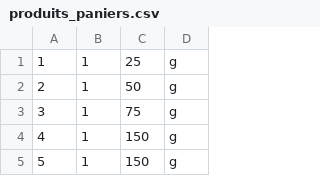
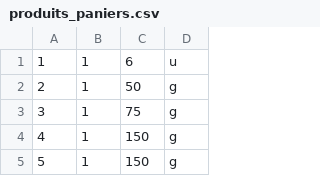
Before and after one commit to MatteoDoyen/La-Bonne-Pioche, a CSV file: data/produits_paniers.csv, drawn as a sheet; only a part is shown.

Commit message:
prod_paniers

```diff
--- a/data/produits_paniers.csv
+++ b/data/produits_paniers.csv
@@ -1,2 +1,2 @@
-1;1;25;g
+1;1;6;u
 2;1;50;g
```
Also changed, not shown: 1 other file.
